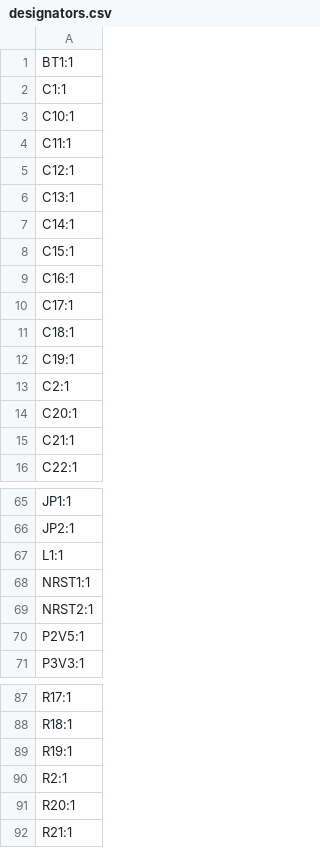
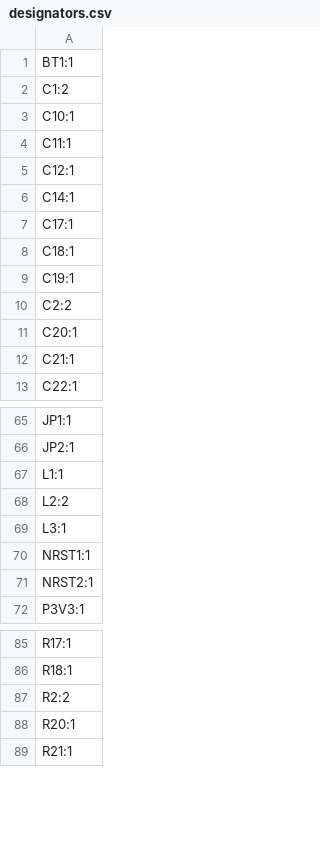
Before and after one commit to ZeshuLiu/PolaMiya, a CSV file: 电路/主控器/PM_Controller/production/designators.csv, drawn as a sheet; only a part is shown, gaps mark what is left out; the diff covers the shown part only.

```diff
--- a/电路/主控器/PM_Controller/production/designators.csv
+++ b/电路/主控器/PM_Controller/production/designators.csv
@@ -1,3 +1,3 @@
 BT1:1
-C1:1
+C1:2
 C10:1
@@ -5,6 +5,3 @@ C11:1
 C12:1
-C13:1
 C14:1
-C15:1
-C16:1
 C17:1
@@ -12,3 +9,3 @@ C18:1
 C19:1
-C2:1
+C2:2
 C20:1
@@ -67,5 +67,6 @@ JP2:1
 L1:1
+L2:2
+L3:1
 NRST1:1
 NRST2:1
-P2V5:1
 P3V3:1
@@ -88,4 +86,3 @@ R17:1
 R18:1
-R19:1
-R2:1
+R2:2
 R20:1
```
Also changed, not shown: 8 added rows, 6 removed rows and 14 edited cells elsewhere in this file, 电路/主控器/PM_Controller/production/positions.csv, 14 other files.
